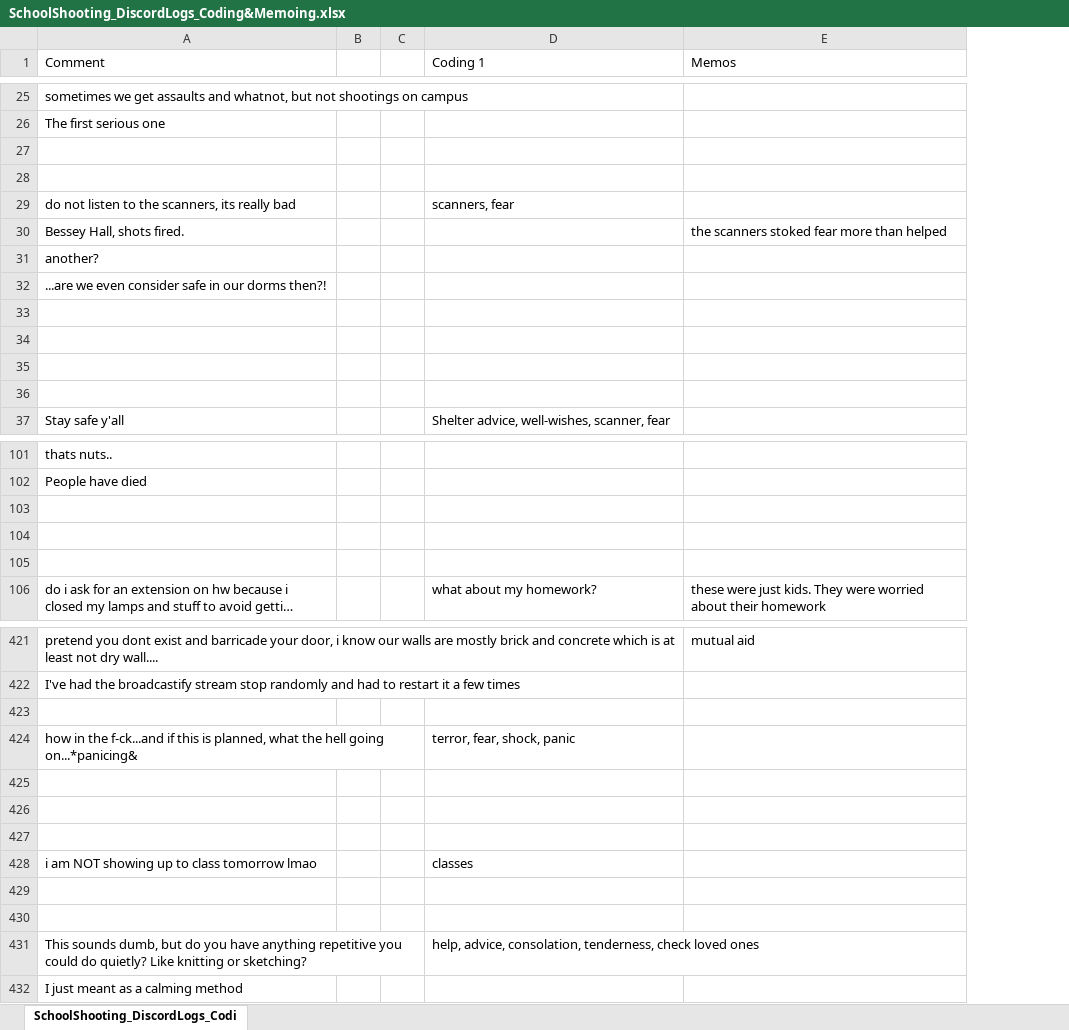
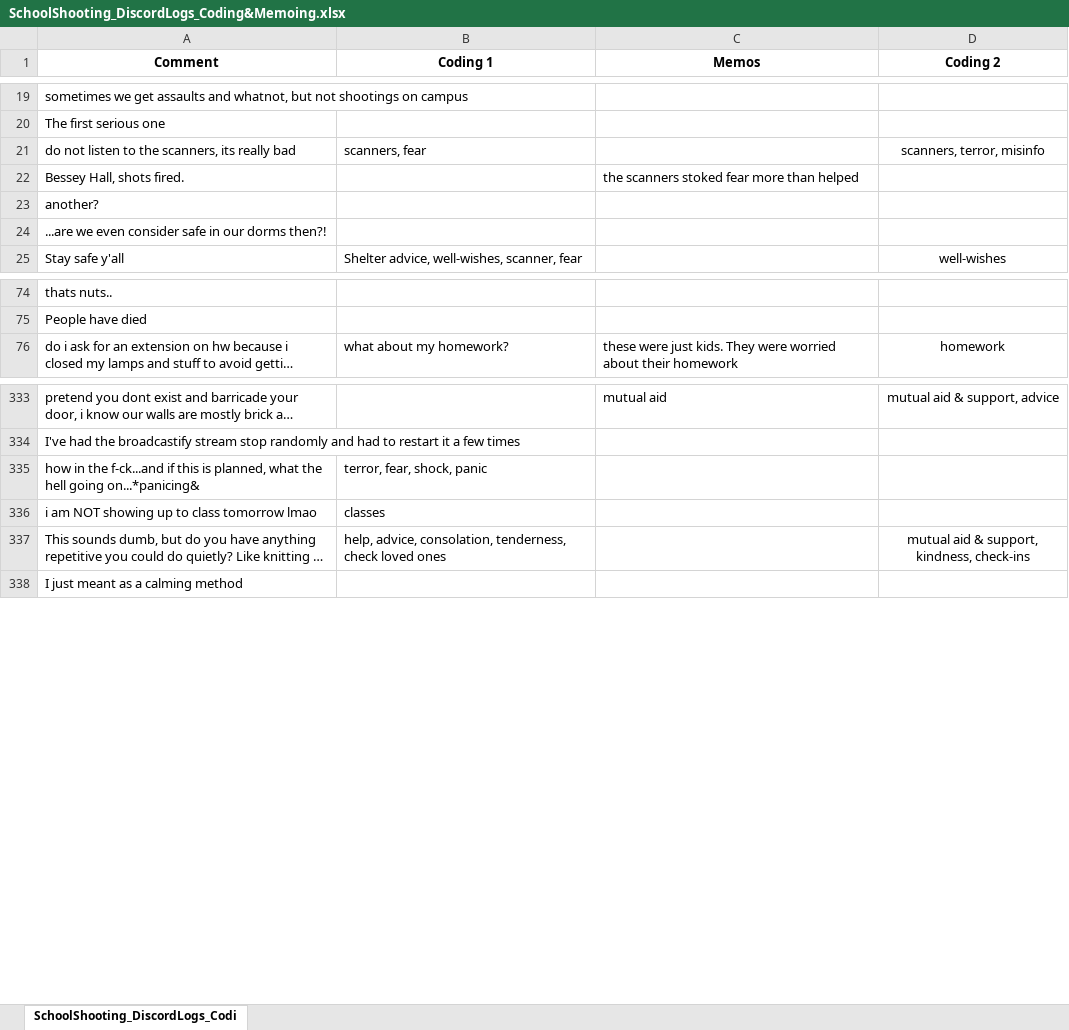
Before and after one commit to tyg3rr/Digital-Community-Crisis-Response, an Excel workbook: SchoolShooting_DiscordLogs_Coding&Memoing.xlsx, sheet SchoolShooting_DiscordLogs_Codi, drawn as a sheet; only a part is shown, gaps mark what is left out; long unchanged cells end in …; values as stored, in another font and other column widths than the file's, no borders; removed rows and columns are numbered as before the commit, all else as after; the diff covers the shown part only; the diff names each change by its address in the sheet, - before the commit and + after, or states it on an @@ line.

```diff
--- a/SchoolShooting_DiscordLogs_Coding&Memoing.xlsx (sheet SchoolShooting_DiscordLogs_Codi)
+++ b/SchoolShooting_DiscordLogs_Coding&Memoing.xlsx (sheet SchoolShooting_DiscordLogs_Codi)
-column B, empty
-column C, empty
+column D (Coding 2), rows 21-25: scanners, terror, misinfo |  |  |  | well-wishes; row 76: homework; rows 333-337: mutual aid & support, advice |  |  |  | mutual aid & support, kindness, check-ins
@@ A1 bold: off → on, alignment: left → center @@
@@ B1:C1 bold: off → on, alignment: left → center @@
-row 27: (empty)
-row 28: (empty)
-row 33: (empty)
-row 34: (empty)
-row 35: (empty)
-row 36: (empty)
-row 103: (empty)
-row 104: (empty)
-row 105: (empty)
-row 423: (empty)
-row 425: (empty)
-row 426: (empty)
-row 427: (empty)
-row 429: (empty)
-row 430: (empty)
```
Also changed, not shown: 79 removed rows and 1 edited cell elsewhere in this sheet, SchoolShooting_FULL_DiscordLogs.xlsx, 1 other file.
